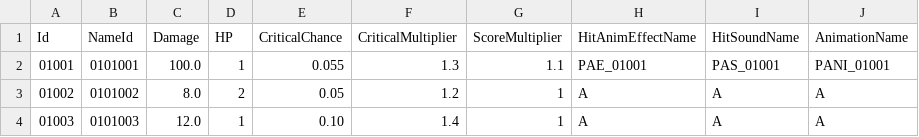
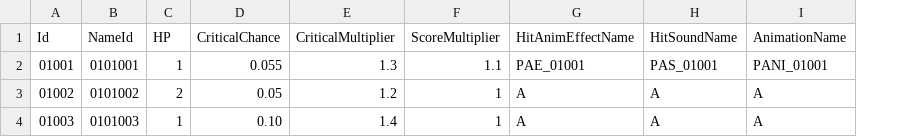
Before and after one commit to hayoung4277/UnityMiniProject, a CSV file: MiniProject/Assets/Resources/tables/PlayerTable.csv, drawn as a sheet; the diff names each change by its address in the sheet, - before the commit and + after, or states it on an @@ line.

```diff
--- a/MiniProject/Assets/Resources/tables/PlayerTable.csv
+++ b/MiniProject/Assets/Resources/tables/PlayerTable.csv
-column C (Damage), rows 2-4: 100.0 | 8.0 | 12.0
```
Also changed, not shown: MiniProject/Assets/Resources/tables/BulletTable.csv, 32 other files.
